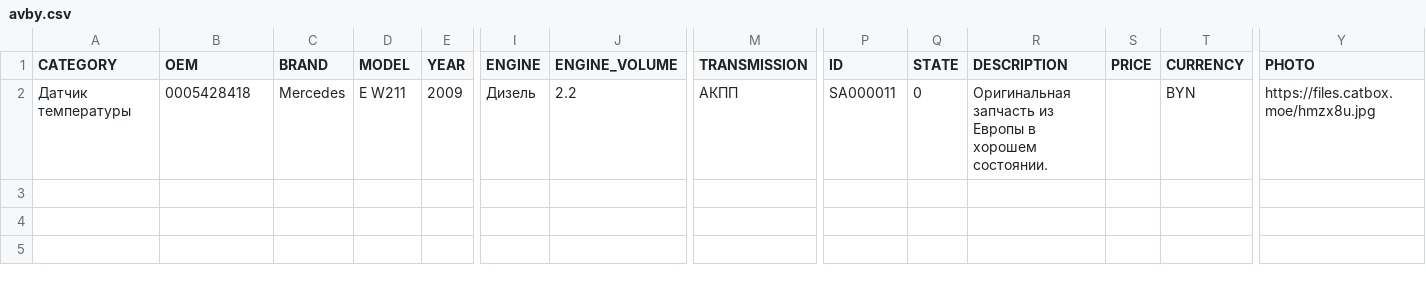
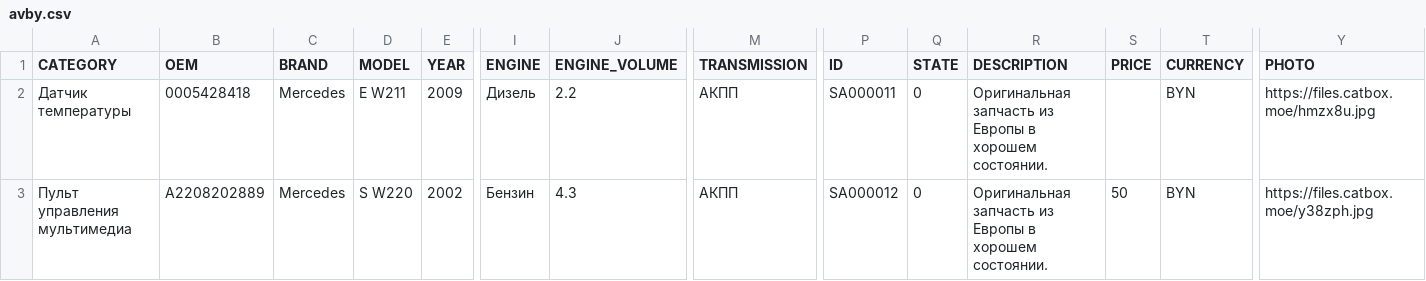
Before and after one commit to EndiKayfman/bamav-feed, a CSV file: avby.csv, drawn as a sheet; only a part is shown, gaps mark what is left out; rows hold the shown columns only; the diff names each change by its address in the sheet, - before the commit and + after, or states it on an @@ line.

Commit message:
avby feed update 2026-07-27T12:14:48.532081Z

```diff
--- a/avby.csv
+++ b/avby.csv
+row 3: Пульт управления мультимедиа | A2208202889 | Mercedes | S W220 | 2002 | Бензин | 4.3 | АКПП | SA000012 | 0 | Оригинальная запчасть из Европы в хорошем состоянии. | 50 | BYN | https://files.catbox.moe/y38zph.jpg
```
